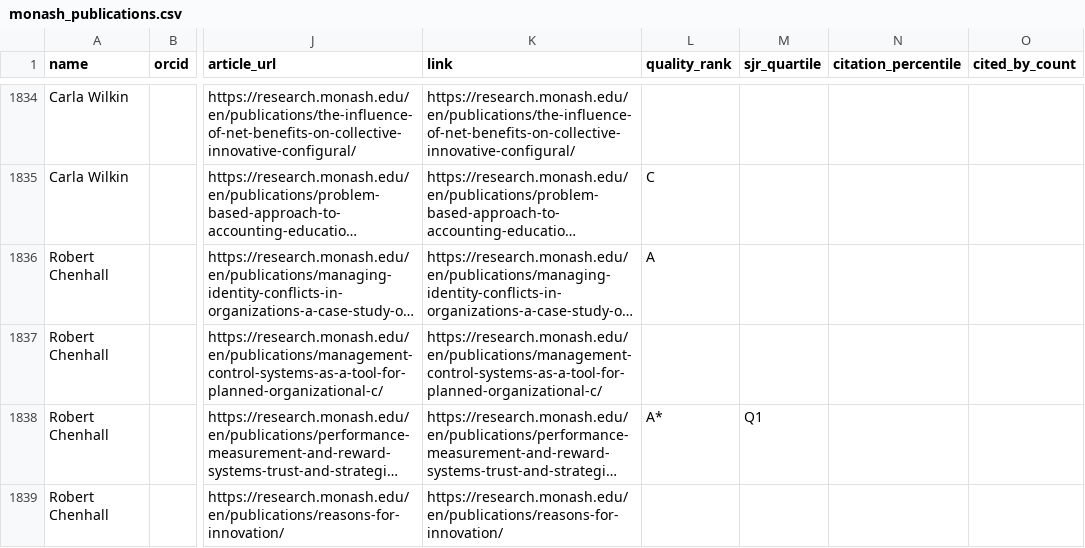
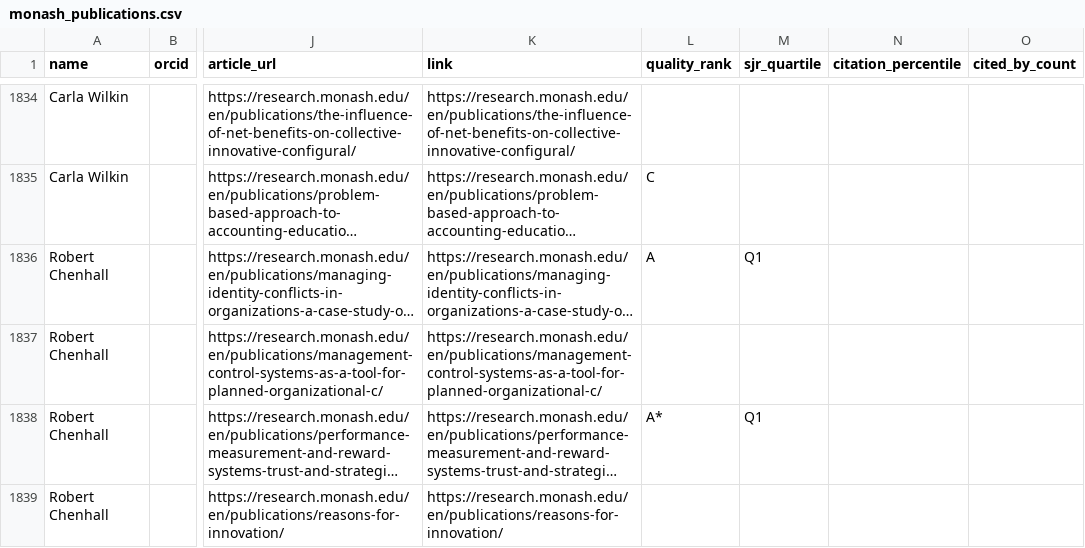
Before and after one commit to yuhanwang0612/cits3200-, a CSV file: final output/monash/monash_publications.csv, drawn as a sheet; only a part is shown, gaps mark what is left out; long unchanged cells end in …; the diff covers the shown part only; the diff names each change by its address in the sheet, - before the commit and + after, or states it on an @@ line.

```diff
--- a/final output/monash/monash_publications.csv
+++ b/final output/monash/monash_publications.csv
-M1836 (sjr_quartile): (empty)
+M1836 (sjr_quartile): Q1
```
Also changed, not shown: 8 edited cells elsewhere in this file, data/overrides.csv, final output/adelaide/adelaide_publications.csv, 24 other files.
